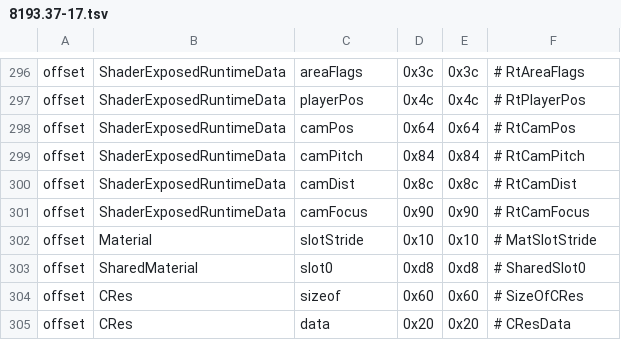
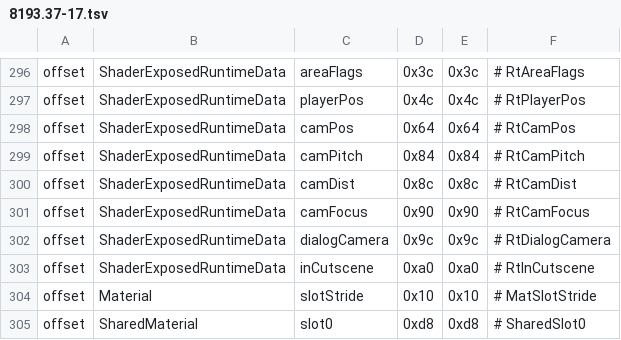
Before and after one commit to nwncxee/cx, a TSV file: managed/Framework/Builds/8193.37-17.tsv, drawn as a sheet; only a part is shown, gaps mark what is left out; the shorter side is filled out with more unchanged rows.

Commit message:
Depth of field through FidelityFX DoF, on CX's own settings
A dof group holds a toggle, amount, dead zone, focus type and never-blur-the-player, at
vanilla's defaults and ranges. The focus follows inc_postpr_dof's rules on the CPU and
eases, and Mouse and Dynamic read depth a frame late with no wait. The patched effect
blurs in metres past a flat sharp band and reads depth smaller than colour under FSR.
Dialog camera and cutscene state are new runtime rows, the same offset on both OSes.

run-demo on a real device: 268 lines, none failed, 0 skipped.

```diff
--- a/managed/Framework/Builds/8193.37-17.tsv
+++ b/managed/Framework/Builds/8193.37-17.tsv
@@ -301,2 +301,4 @@ offset	ShaderExposedRuntimeData	camDist	0x8c	0x8c	# RtCamDist
 offset	ShaderExposedRuntimeData	camFocus	0x90	0x90	# RtCamFocus
+offset	ShaderExposedRuntimeData	dialogCamera	0x9c	0x9c	# RtDialogCamera
+offset	ShaderExposedRuntimeData	inCutscene	0xa0	0xa0	# RtInCutscene
 offset	Material	slotStride	0x10	0x10	# MatSlotStride
```
Also changed, not shown: 14 other files.
